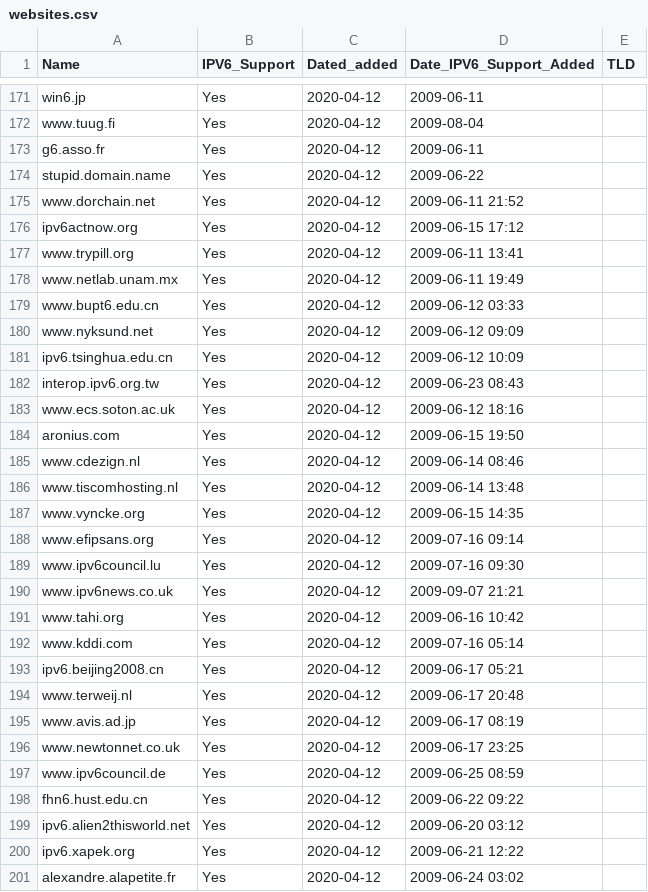
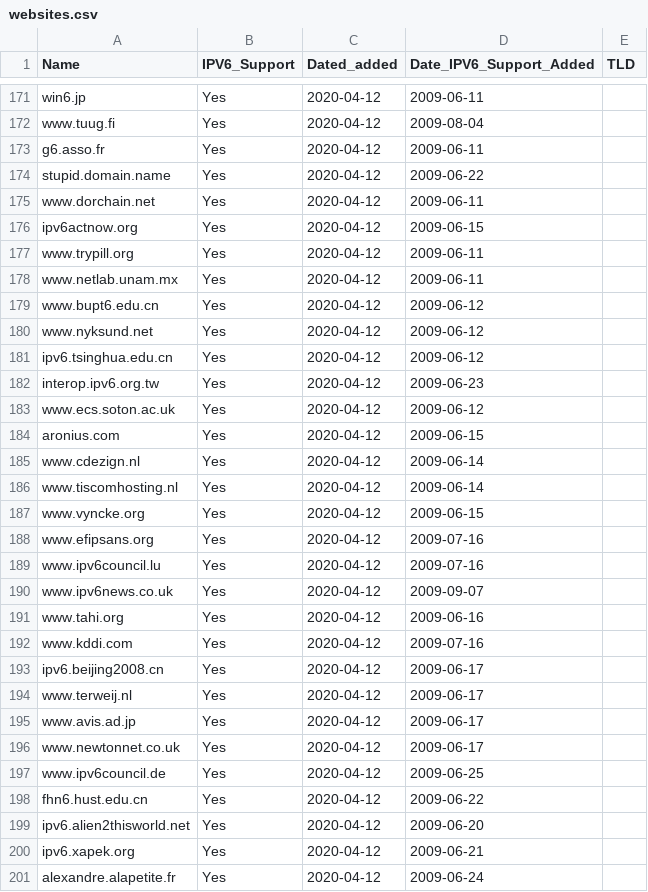
Before and after one commit to KarabroAB/ipv6supportlist, a CSV file: websites.csv, drawn as a sheet; only a part is shown, gaps mark what is left out; the diff covers the shown part only.

Commit message:
Update websites.csv

```diff
--- a/websites.csv
+++ b/websites.csv
@@ -174,28 +174,28 @@ g6.asso.fr,Yes,2020-04-12,2009-06-11,
 stupid.domain.name,Yes,2020-04-12,2009-06-22,
-www.dorchain.net,Yes,2020-04-12,2009-06-11 21:52,
-ipv6actnow.org,Yes,2020-04-12,2009-06-15 17:12,
-www.trypill.org,Yes,2020-04-12,2009-06-11 13:41,
-www.netlab.unam.mx,Yes,2020-04-12,2009-06-11 19:49,
-www.bupt6.edu.cn,Yes,2020-04-12,2009-06-12 03:33,
-www.nyksund.net,Yes,2020-04-12,2009-06-12 09:09,
-ipv6.tsinghua.edu.cn,Yes,2020-04-12,2009-06-12 10:09,
-interop.ipv6.org.tw,Yes,2020-04-12,2009-06-23 08:43,
-www.ecs.soton.ac.uk,Yes,2020-04-12,2009-06-12 18:16,
-aronius.com,Yes,2020-04-12,2009-06-15 19:50,
-www.cdezign.nl,Yes,2020-04-12,2009-06-14 08:46,
-www.tiscomhosting.nl,Yes,2020-04-12,2009-06-14 13:48,
-www.vyncke.org,Yes,2020-04-12,2009-06-15 14:35,
-www.efipsans.org,Yes,2020-04-12,2009-07-16 09:14,
-www.ipv6council.lu,Yes,2020-04-12,2009-07-16 09:30,
-www.ipv6news.co.uk,Yes,2020-04-12,2009-09-07 21:21,
-www.tahi.org,Yes,2020-04-12,2009-06-16 10:42,
-www.kddi.com,Yes,2020-04-12,2009-07-16 05:14,
-ipv6.beijing2008.cn,Yes,2020-04-12,2009-06-17 05:21,
-www.terweij.nl,Yes,2020-04-12,2009-06-17 20:48,
-www.avis.ad.jp,Yes,2020-04-12,2009-06-17 08:19,
-www.newtonnet.co.uk,Yes,2020-04-12,2009-06-17 23:25,
-www.ipv6council.de,Yes,2020-04-12,2009-06-25 08:59,
-fhn6.hust.edu.cn,Yes,2020-04-12,2009-06-22 09:22,
-ipv6.alien2thisworld.net,Yes,2020-04-12,2009-06-20 03:12,
-ipv6.xapek.org,Yes,2020-04-12,2009-06-21 12:22,
-alexandre.alapetite.fr,Yes,2020-04-12,2009-06-24 03:02,
+www.dorchain.net,Yes,2020-04-12,2009-06-11,
+ipv6actnow.org,Yes,2020-04-12,2009-06-15,
+www.trypill.org,Yes,2020-04-12,2009-06-11,
+www.netlab.unam.mx,Yes,2020-04-12,2009-06-11,
+www.bupt6.edu.cn,Yes,2020-04-12,2009-06-12,
+www.nyksund.net,Yes,2020-04-12,2009-06-12,
+ipv6.tsinghua.edu.cn,Yes,2020-04-12,2009-06-12,
+interop.ipv6.org.tw,Yes,2020-04-12,2009-06-23,
+www.ecs.soton.ac.uk,Yes,2020-04-12,2009-06-12,
+aronius.com,Yes,2020-04-12,2009-06-15,
+www.cdezign.nl,Yes,2020-04-12,2009-06-14,
+www.tiscomhosting.nl,Yes,2020-04-12,2009-06-14,
+www.vyncke.org,Yes,2020-04-12,2009-06-15,
+www.efipsans.org,Yes,2020-04-12,2009-07-16,
+www.ipv6council.lu,Yes,2020-04-12,2009-07-16,
+www.ipv6news.co.uk,Yes,2020-04-12,2009-09-07,
+www.tahi.org,Yes,2020-04-12,2009-06-16,
+www.kddi.com,Yes,2020-04-12,2009-07-16,
+ipv6.beijing2008.cn,Yes,2020-04-12,2009-06-17,
+www.terweij.nl,Yes,2020-04-12,2009-06-17,
+www.avis.ad.jp,Yes,2020-04-12,2009-06-17,
+www.newtonnet.co.uk,Yes,2020-04-12,2009-06-17,
+www.ipv6council.de,Yes,2020-04-12,2009-06-25,
+fhn6.hust.edu.cn,Yes,2020-04-12,2009-06-22,
+ipv6.alien2thisworld.net,Yes,2020-04-12,2009-06-20,
+ipv6.xapek.org,Yes,2020-04-12,2009-06-21,
+alexandre.alapetite.fr,Yes,2020-04-12,2009-06-24,
```
Also changed, not shown: 2 added rows and 102 edited cells elsewhere in this file.
